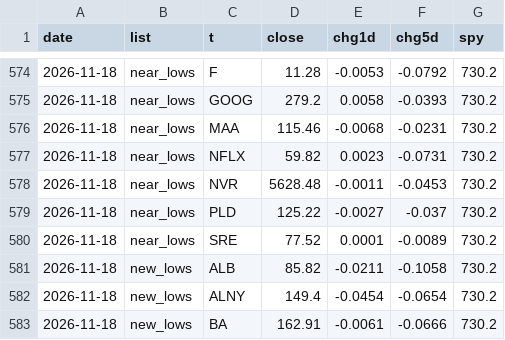
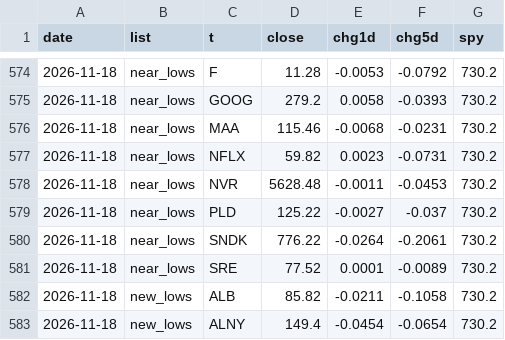
Before and after one commit to yAmeRo6666/sim-prices, a CSV file: screen_log.csv, drawn as a sheet; only a part is shown, gaps mark what is left out; the shorter side is filled out with more unchanged rows; the diff names each change by its address in the sheet, - before the commit and + after, or states it on an @@ line.

```diff
--- a/screen_log.csv
+++ b/screen_log.csv
+row 580: 2026-11-18 | near_lows | SNDK | 776.22 | -0.0264 | -0.2061 | 730.2
```
Also changed, not shown: thermo_history.csv, 7 other files.
